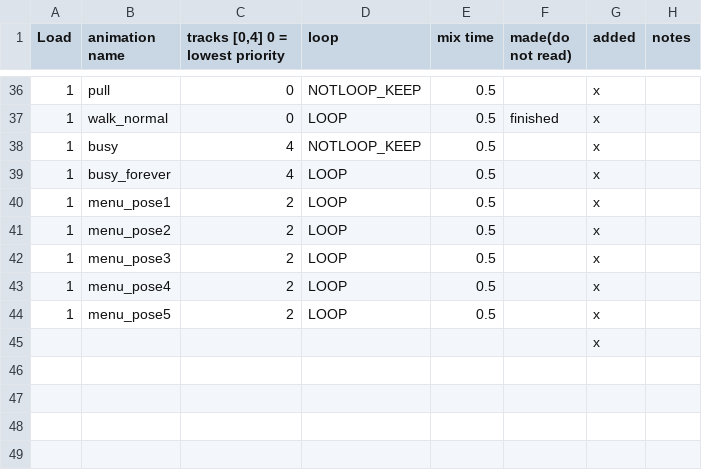
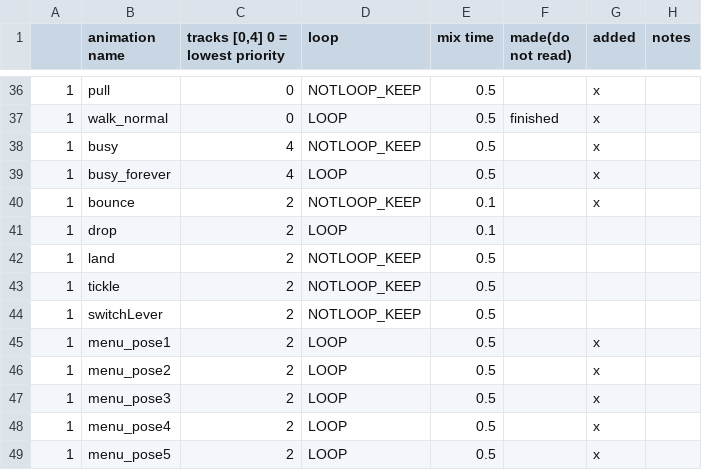
Before and after one commit to huxii/Crowd, a CSV file: OLU/Assets/Resources/Rosters/SpineAnimationList.csv, drawn as a sheet; only a part is shown, gaps mark what is left out; removed rows and columns are numbered as before the commit, all else as after; the diff names each change by its address in the sheet, - before the commit and + after, or states it on an @@ line.

Commit message:
animation 4 added

```diff
--- a/OLU/Assets/Resources/Rosters/SpineAnimationList.csv
+++ b/OLU/Assets/Resources/Rosters/SpineAnimationList.csv
-A1: Load
+A1: (empty)
+row 40: 1 | bounce | 2 | NOTLOOP_KEEP | 0.1 |  | x
+row 41: 1 | drop | 2 | LOOP | 0.1
+row 42: 1 | land | 2 | NOTLOOP_KEEP | 0.5
+row 43: 1 | tickle | 2 | NOTLOOP_KEEP | 0.5
+row 44: 1 | switchLever | 2 | NOTLOOP_KEEP | 0.5
-row 45:  |  |  |  |  |  | x
```
Also changed, not shown: 1 other file.
